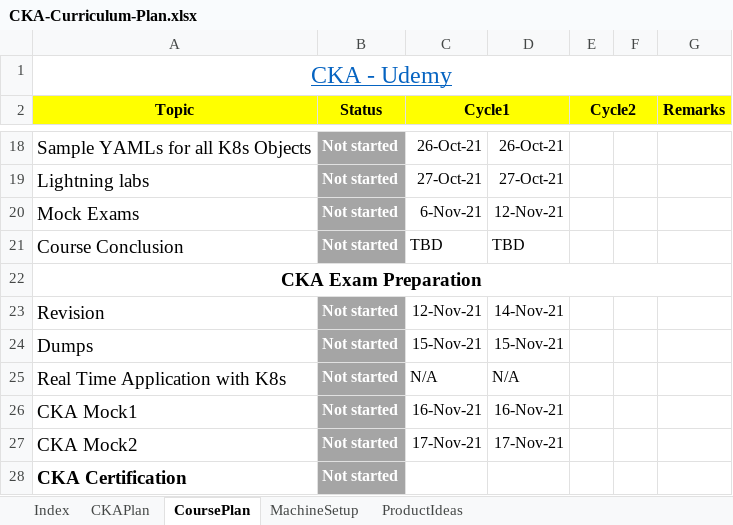
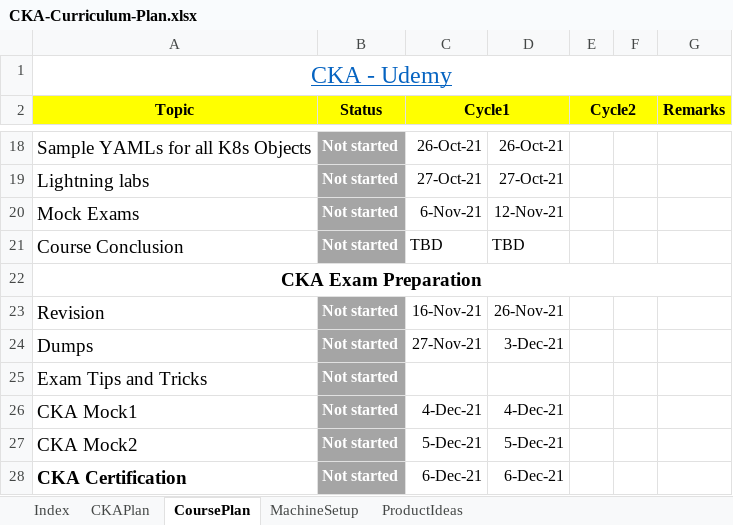
Before and after one commit to madhusgv/CKA, an Excel workbook: Plan/CKA-Curriculum-Plan.xlsx, sheet CoursePlan, drawn as a sheet; only a part is shown, gaps mark what is left out; values as stored, in another font and other column widths than the file's, no borders; removed rows and columns are numbered as before the commit, all else as after; the diff covers the shown part only; the diff names each change by its address in the sheet, - before the commit and + after, or states it on an @@ line.

```diff
--- a/Plan/CKA-Curriculum-Plan.xlsx (sheet CoursePlan)
+++ b/Plan/CKA-Curriculum-Plan.xlsx (sheet CoursePlan)
-C23 (Cycle1): 12-Nov-21
+C23 (Cycle1): 16-Nov-21
-D23: 14-Nov-21
+D23: 26-Nov-21
-C24 (Cycle1): 15-Nov-21
+C24 (Cycle1): 27-Nov-21
-D24: 15-Nov-21
+D24: 3-Dec-21
-row 25: Real Time Application with K8s | Not started | N/A | N/A
+row 25: Exam Tips and Tricks | Not started
-C26 (Cycle1): 16-Nov-21
+C26 (Cycle1): 4-Dec-21
-D26: 16-Nov-21
+D26: 4-Dec-21
-C27 (Cycle1): 17-Nov-21
+C27 (Cycle1): 5-Dec-21
-D27: 17-Nov-21
+D27: 5-Dec-21
-C28 (Cycle1): (empty)
+C28 (Cycle1): 6-Dec-21
-D28: (empty)
+D28: 6-Dec-21
```
Also changed, not shown: 42 edited cells and cell formats elsewhere in this sheet, sheet CKAPlan, 3 other files.
